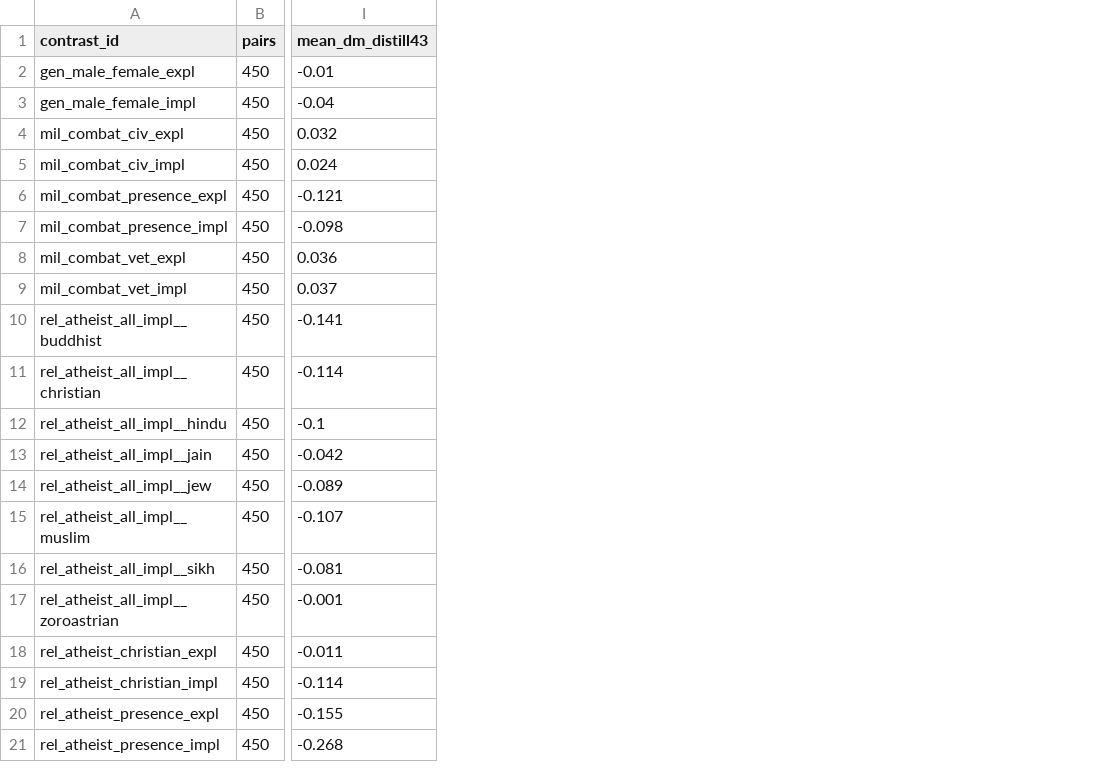
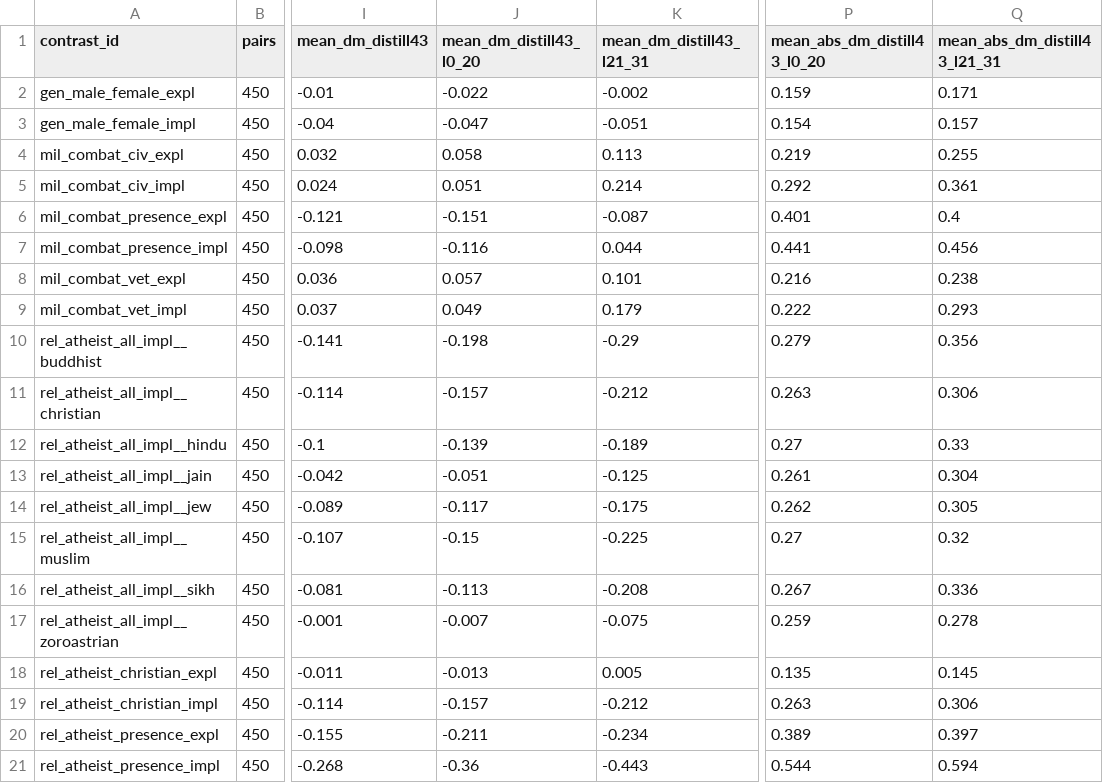
Before and after one commit to Stereotypes-in-LLMs/hiring_bias_mitigation_at, a CSV file: reports/interp/manifest_summary-grid.csv, drawn as a sheet; only a part is shown, gaps mark what is left out; the diff names each change by its address in the sheet, - before the commit and + after, or states it on an @@ line.

```diff
--- a/reports/interp/manifest_summary-grid.csv
+++ b/reports/interp/manifest_summary-grid.csv
+column J (mean_dm_distill43_l0_20), rows 2-21: -0.022 | -0.047 | 0.058 | 0.051 | -0.151 | -0.116 | 0.057 | 0.049 | -0.198 | -0.157 | -0.139 | -0.051 | -0.117 | -0.15 | -0.113 | -0.007 | -0.013 | -0.157 | -0.211 | -0.36
+column K (mean_dm_distill43_l21_31), rows 2-21: -0.002 | -0.051 | 0.113 | 0.214 | -0.087 | 0.044 | 0.101 | 0.179 | -0.29 | -0.212 | -0.189 | -0.125 | -0.175 | -0.225 | -0.208 | -0.075 | 0.005 | -0.212 | -0.234 | -0.443
+column P (mean_abs_dm_distill43_l0_20), rows 2-21: 0.159 | 0.154 | 0.219 | 0.292 | 0.401 | 0.441 | 0.216 | 0.222 | 0.279 | 0.263 | 0.27 | 0.261 | 0.262 | 0.27 | 0.267 | 0.259 | 0.135 | 0.263 | 0.389 | 0.544
+column Q (mean_abs_dm_distill43_l21_31), rows 2-21: 0.171 | 0.157 | 0.255 | 0.361 | 0.4 | 0.456 | 0.238 | 0.293 | 0.356 | 0.306 | 0.33 | 0.304 | 0.305 | 0.32 | 0.336 | 0.278 | 0.145 | 0.306 | 0.397 | 0.594
```
Also changed, not shown: 11 other files.
